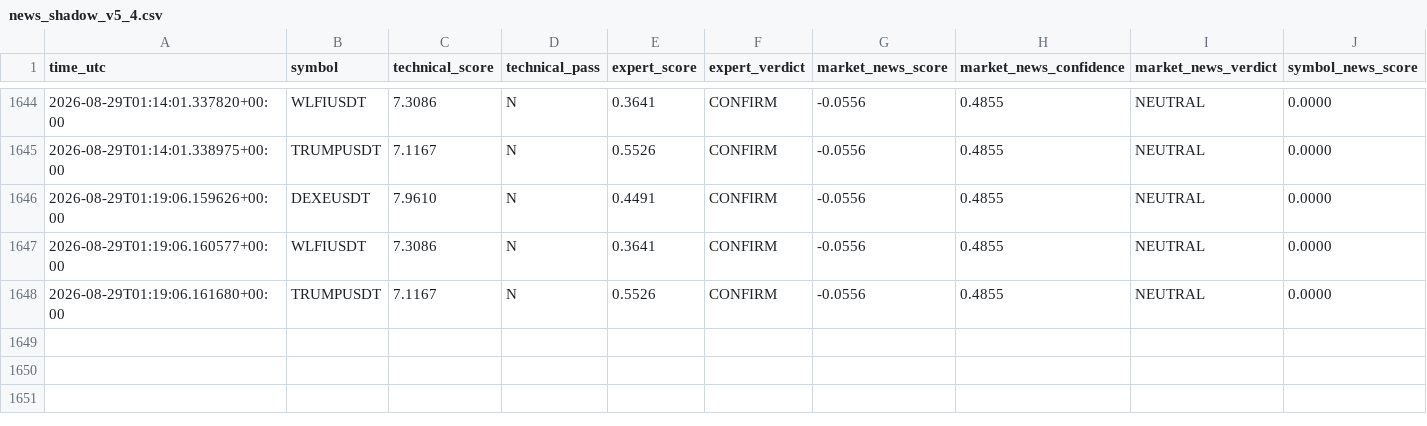
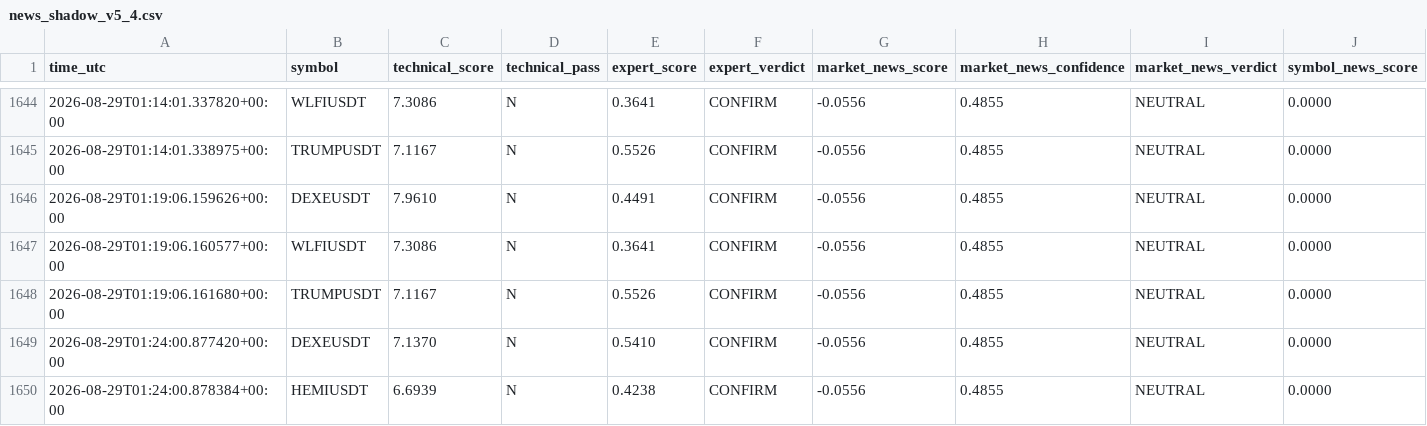
Before and after one commit to mrmatinbolandnazar-web/crypto-paper-bot, a CSV file: vps_reports/news_shadow_v5_4.csv, drawn as a sheet; only a part is shown, gaps mark what is left out; rows hold the shown columns only; the diff names each change by its address in the sheet, - before the commit and + after, or states it on an @@ line.

```diff
--- a/vps_reports/news_shadow_v5_4.csv
+++ b/vps_reports/news_shadow_v5_4.csv
+row 1649: 2026-08-29T01:24:00.877420+00:00 | DEXEUSDT | 7.1370 | N | 0.5410 | CONFIRM | -0.0556 | 0.4855 | NEUTRAL | 0.0000
+row 1650: 2026-08-29T01:24:00.878384+00:00 | HEMIUSDT | 6.6939 | N | 0.4238 | CONFIRM | -0.0556 | 0.4855 | NEUTRAL | 0.0000
```
Also changed, not shown: vps_reports/expert_shadow_v5_3.csv, 7 other files.
